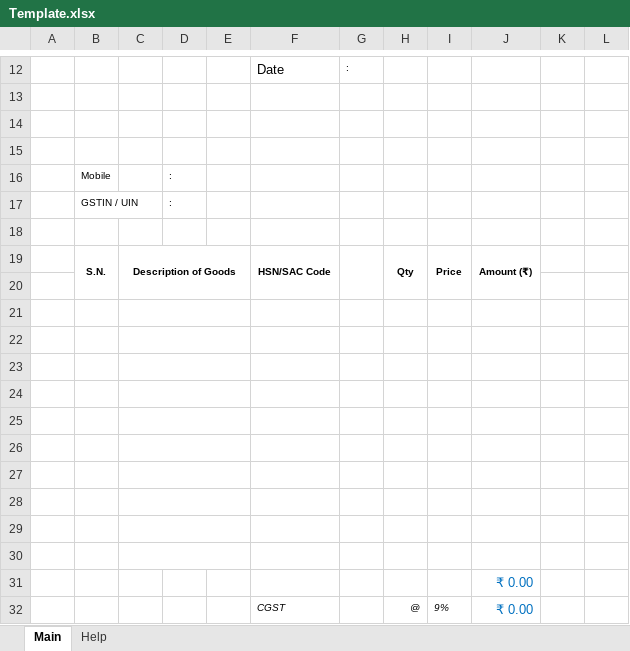
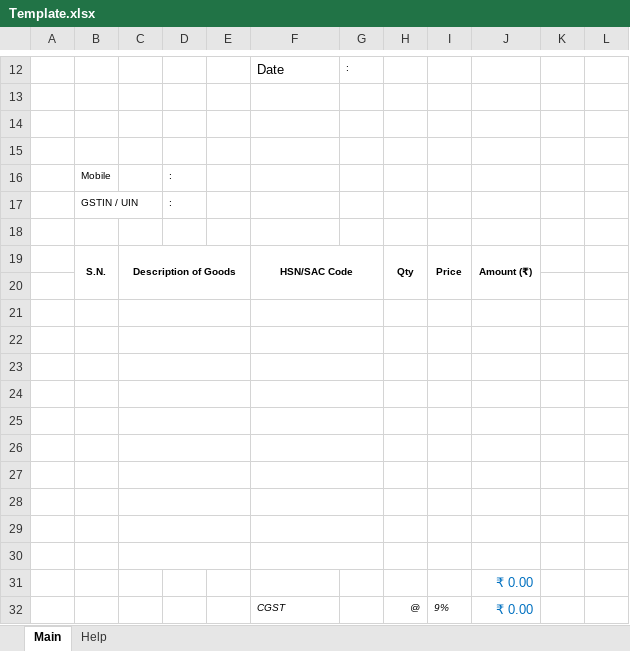
Before and after one commit to jayantadn/Scripts, an Excel workbook: Sushanta/Invoice/Template.xlsx, sheet Main, drawn as a sheet; only a part is shown, gaps mark what is left out; values as stored, in another font and other column widths than the file's, no borders; charts and pictures not drawn; the diff names each change by its address in the sheet, - before the commit and + after, or states it on an @@ line.

```diff
--- a/Sushanta/Invoice/Template.xlsx (sheet Main)
+++ b/Sushanta/Invoice/Template.xlsx (sheet Main)
-F19:F20 merged
+F19:G20 merged
-G19:G20 merged
+F21:G21 merged
+F22:G22 merged
+F23:G23 merged
+F24:G24 merged
+F25:G25 merged
+F26:G26 merged
+F27:G27 merged
+F28:G28 merged
+F29:G29 merged
+F30:G30 merged
```
Also changed, not shown: 1 other file.
